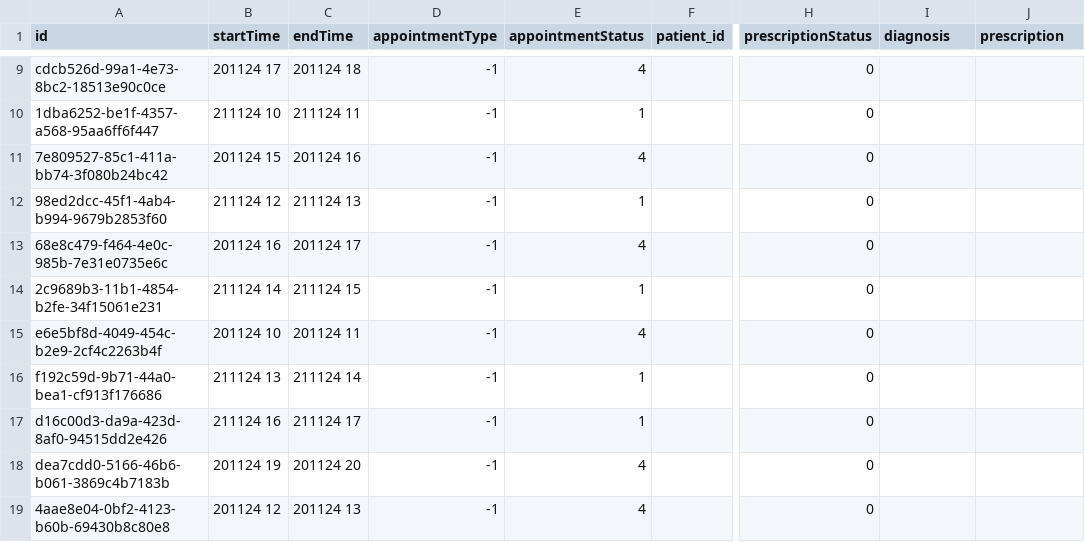
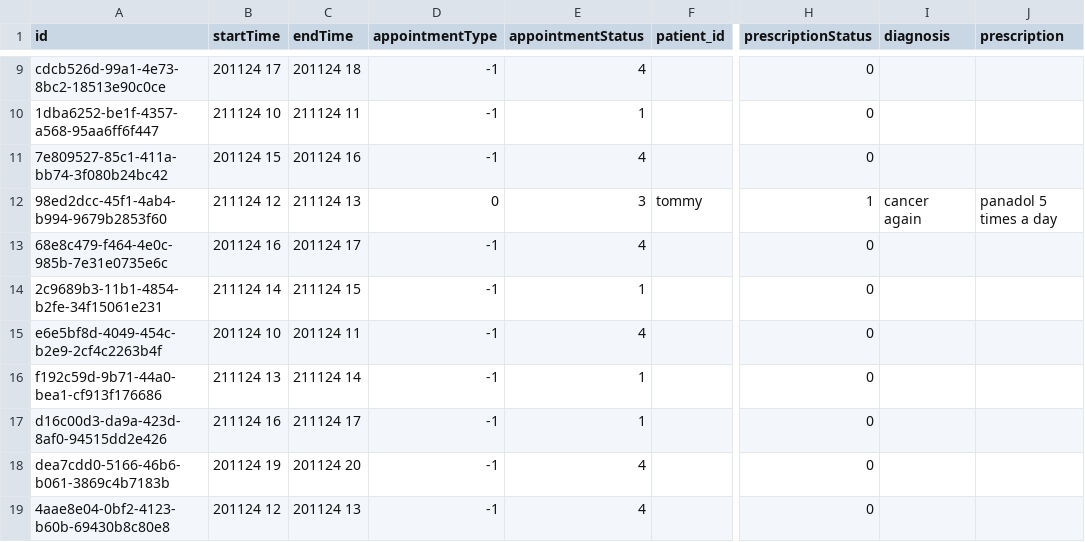
Before and after one commit to johnwee1/HMS, a CSV file: data/appointments.csv, drawn as a sheet; only a part is shown, gaps mark what is left out; the diff names each change by its address in the sheet, - before the commit and + after, or states it on an @@ line.

```diff
--- a/data/appointments.csv
+++ b/data/appointments.csv
-D12 (appointmentType): -1
+D12 (appointmentType): 0
-E12 (appointmentStatus): 1
+E12 (appointmentStatus): 3
-F12 (patient_id): (empty)
+F12 (patient_id): tommy
-H12 (prescriptionStatus): 0
+H12 (prescriptionStatus): 1
-I12 (diagnosis): (empty)
+I12 (diagnosis): cancer again
-J12 (prescription): (empty)
+J12 (prescription): panadol 5 times a day
```
Also changed, not shown: 3 other files.
